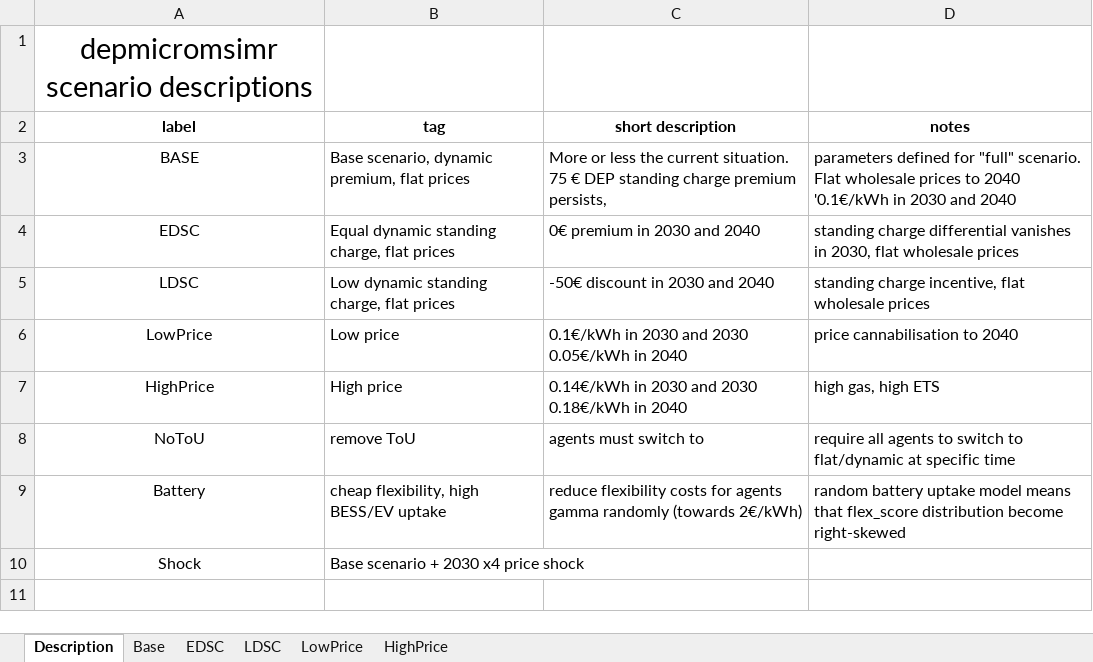
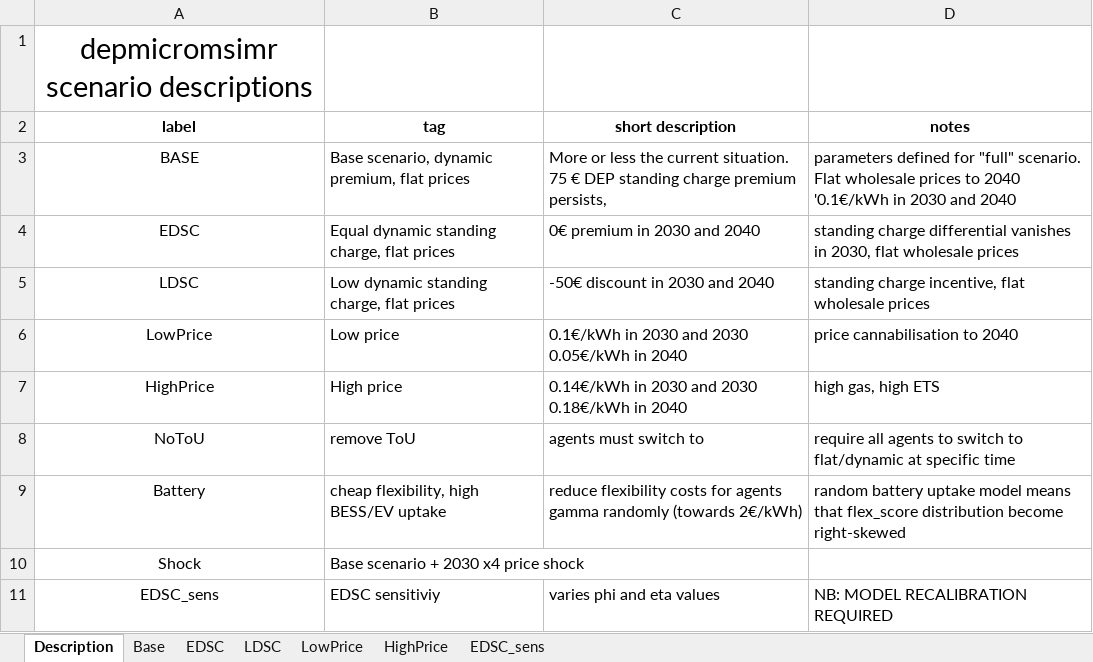
Before and after one commit to Phalacrocorax-gaimardi/depmicrosimr, an Excel workbook: inst/ext_data/scenario_parameters.xlsx, sheet Description, drawn as a sheet; values as stored, in another font and other column widths than the file's, no borders; the diff names each change by its address in the sheet, - before the commit and + after, or states it on an @@ line.

```diff
--- a/inst/ext_data/scenario_parameters.xlsx (sheet Description)
+++ b/inst/ext_data/scenario_parameters.xlsx (sheet Description)
+sheet tab: EDSC_sens
+row 11: EDSC_sens | EDSC sensitiviy | varies phi and eta values | NB: MODEL RECALIBRATION REQUIRED
```
Also changed, not shown: sheet HighPrice, sheet LowPrice, sheet EDSC, sheet LDSC, sheet Base, 4 other files.
